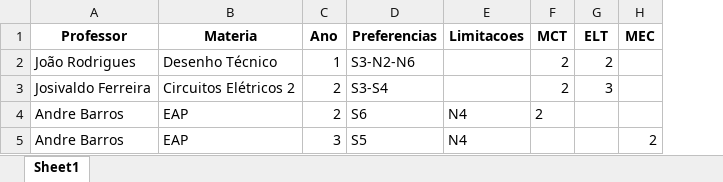
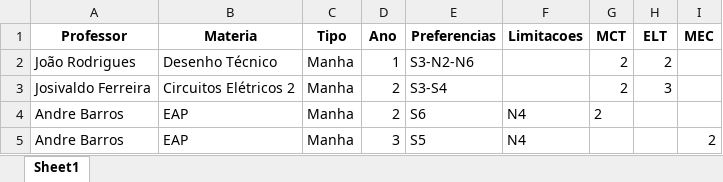
Before and after one commit to TulioHRC/Horarios-CEFET, an Excel workbook: Planilha.xlsx, sheet Sheet1, drawn as a sheet; values as stored, in another font and other column widths than the file's, no borders; the diff names each change by its address in the sheet, - before the commit and + after, or states it on an @@ line.

```diff
--- a/Planilha.xlsx (sheet Sheet1)
+++ b/Planilha.xlsx (sheet Sheet1)
+column C (Tipo), rows 2-5: all Manha
```
Also changed, not shown: 2 other files.
